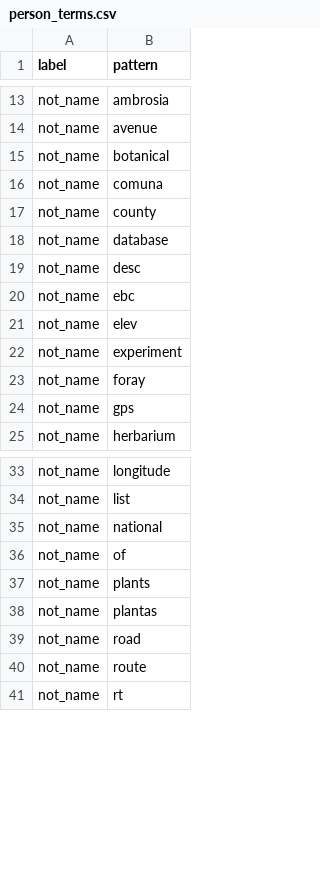
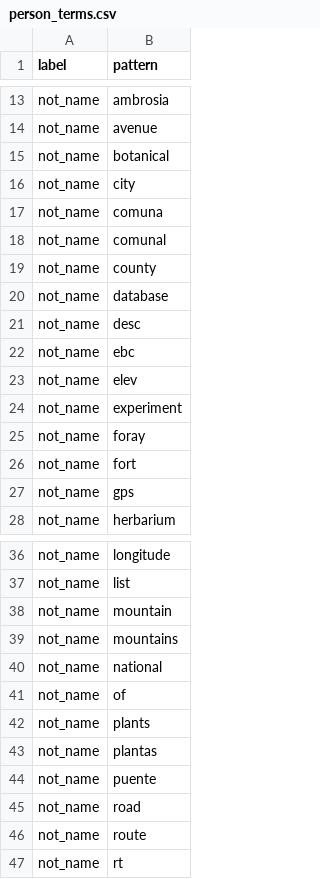
Before and after one commit to rafelafrance/digi_leap_old, a CSV file: digi_leap/pylib/traits/traits/terms/person_terms.csv, drawn as a sheet; only a part is shown, gaps mark what is left out; the diff names each change by its address in the sheet, - before the commit and + after, or states it on an @@ line.

```diff
--- a/digi_leap/pylib/traits/traits/terms/person_terms.csv
+++ b/digi_leap/pylib/traits/traits/terms/person_terms.csv
+row 16: not_name | city
+row 18: not_name | comunal
+row 26: not_name | fort
+row 38: not_name | mountain
+row 39: not_name | mountains
+row 44: not_name | puente
```
Also changed, not shown: 5 other files.
